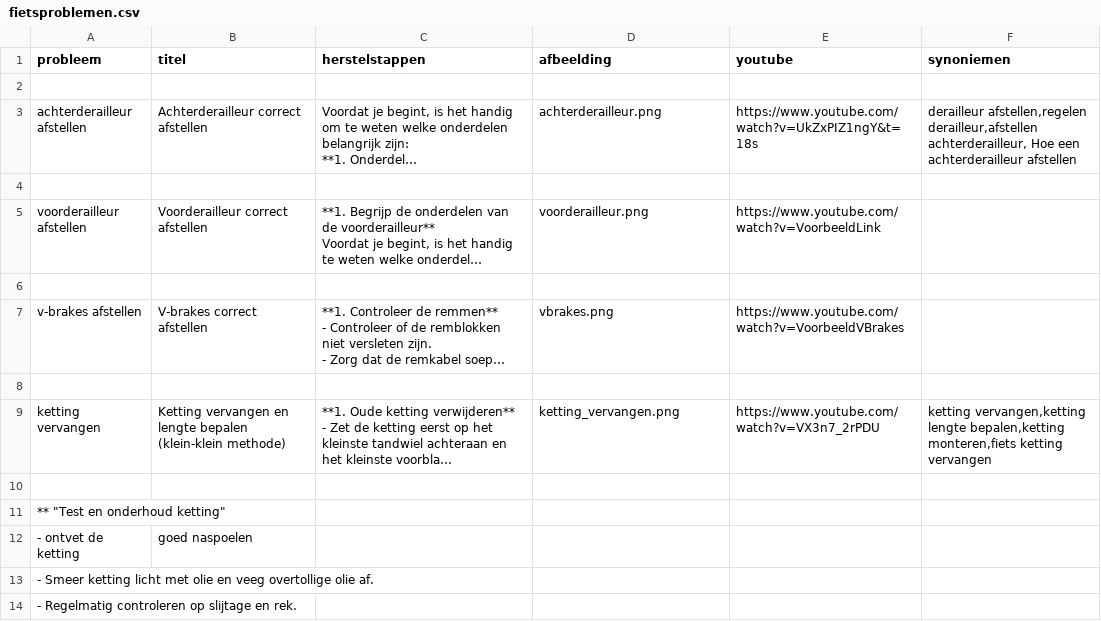
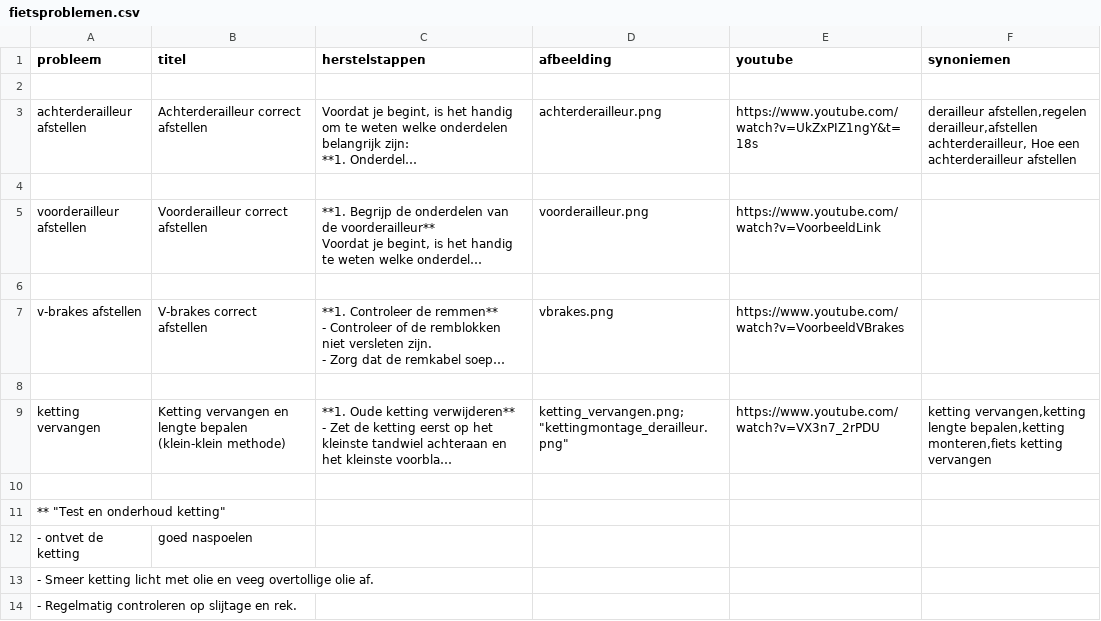
Before and after one commit to stefaanb59/Fietsadvies, a CSV file: dataset/fietsproblemen.csv, drawn as a sheet; only a part is shown; long unchanged cells end in …; the diff names each change by its address in the sheet, - before the commit and + after, or states it on an @@ line.

```diff
--- a/dataset/fietsproblemen.csv
+++ b/dataset/fietsproblemen.csv
-D9 (afbeelding): ketting_vervangen.png
+D9 (afbeelding): ketting_vervangen.png;"kettingmontage_derailleur.png"
```
Also changed, not shown: 1 other file.
